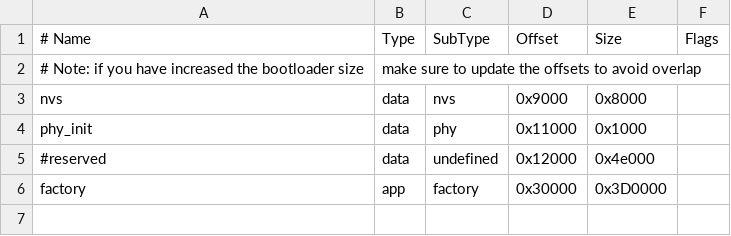
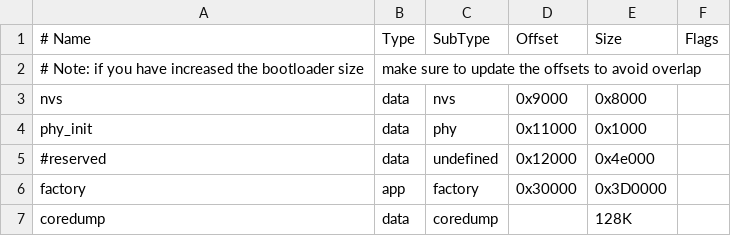
Before and after one commit to viamrobotics/micro-rdk, a CSV file: templates/project/partitions.csv, drawn as a sheet; the diff names each change by its address in the sheet, - before the commit and + after, or states it on an @@ line.

Commit message:
update templates for release (#340)
Co-authored-by: Andrew C. Morrow <andrew.morrow@viam.com>

```diff
--- a/templates/project/partitions.csv
+++ b/templates/project/partitions.csv
+row 7: coredump | data | coredump |  | 128K
```
Also changed, not shown: 3 other files.
